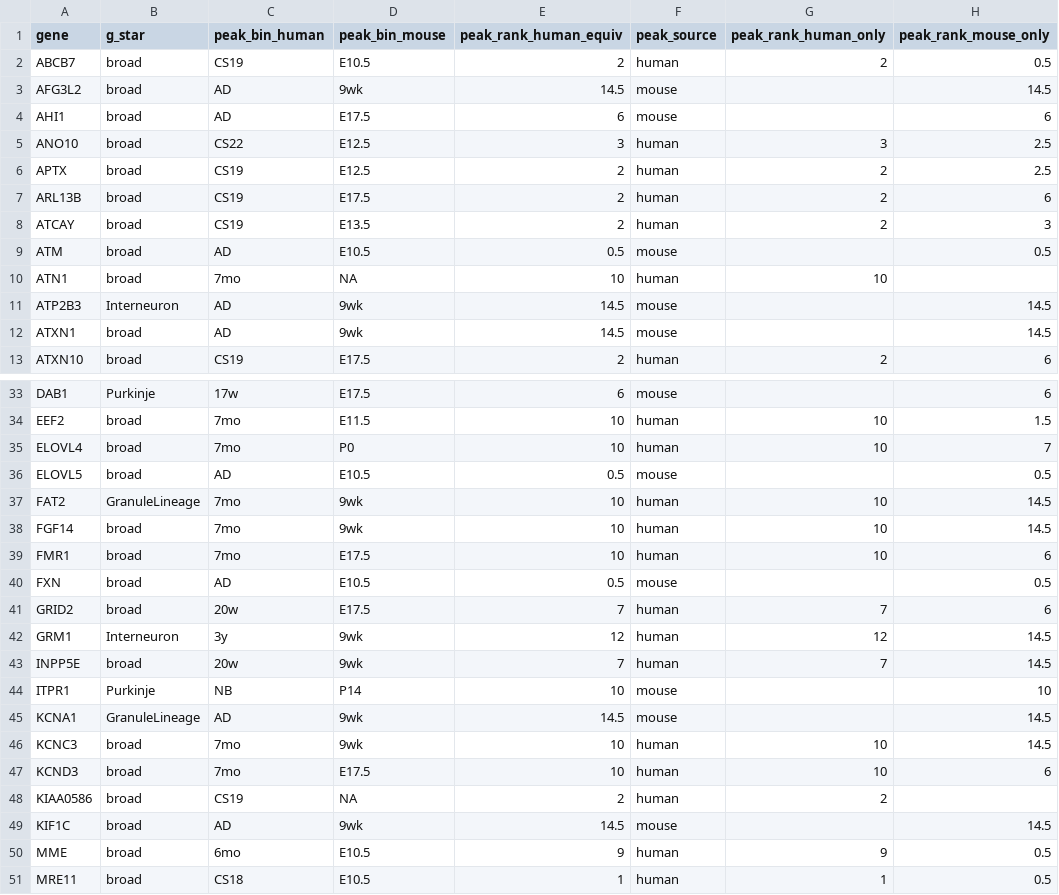
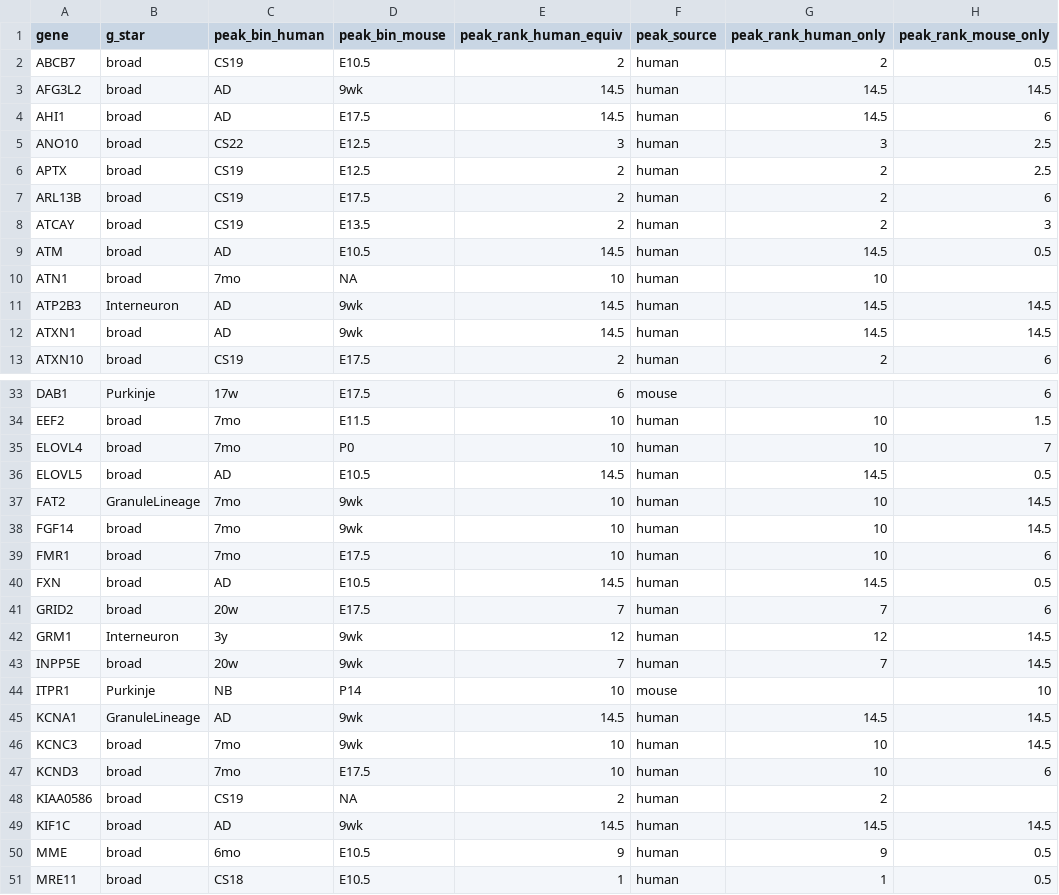
Before and after one commit to mmiinnk/Ataxia_CB_v4, a TSV file: results/v1.0/tables/cross/peak_rank_by_class.tsv, drawn as a sheet; only a part is shown, gaps mark what is left out; the diff covers the shown part only; the diff names each change by its address in the sheet, - before the commit and + after, or states it on an @@ line.

```diff
--- a/results/v1.0/tables/cross/peak_rank_by_class.tsv
+++ b/results/v1.0/tables/cross/peak_rank_by_class.tsv
-F3:F4 (peak_source): mouse
+F3:F4 (peak_source): human
-G3:G4 (peak_rank_human_only): (empty)
+G3:G4 (peak_rank_human_only): 14.5
-E4 (peak_rank_human_equiv): 6
+E4 (peak_rank_human_equiv): 14.5
-E9 (peak_rank_human_equiv): 0.5
+E9 (peak_rank_human_equiv): 14.5
-F9 (peak_source): mouse
+F9 (peak_source): human
-G9 (peak_rank_human_only): (empty)
+G9 (peak_rank_human_only): 14.5
-F11:F12 (peak_source): mouse
+F11:F12 (peak_source): human
-G11:G12 (peak_rank_human_only): (empty)
+G11:G12 (peak_rank_human_only): 14.5
-E36 (peak_rank_human_equiv): 0.5
+E36 (peak_rank_human_equiv): 14.5
-F36 (peak_source): mouse
+F36 (peak_source): human
-G36 (peak_rank_human_only): (empty)
+G36 (peak_rank_human_only): 14.5
-E40 (peak_rank_human_equiv): 0.5
+E40 (peak_rank_human_equiv): 14.5
-F40 (peak_source): mouse
+F40 (peak_source): human
-G40 (peak_rank_human_only): (empty)
+G40 (peak_rank_human_only): 14.5
-F45 (peak_source): mouse
+F45 (peak_source): human
-G45 (peak_rank_human_only): (empty)
+G45 (peak_rank_human_only): 14.5
-F49 (peak_source): mouse
+F49 (peak_source): human
-G49 (peak_rank_human_only): (empty)
+G49 (peak_rank_human_only): 14.5
```
Also changed, not shown: 55 edited cells elsewhere in this file, results/v1.0/logs/s07_report.tsv, results/v1.0/tables/cross/conservation_gene_by_group.tsv, 21 other files.
